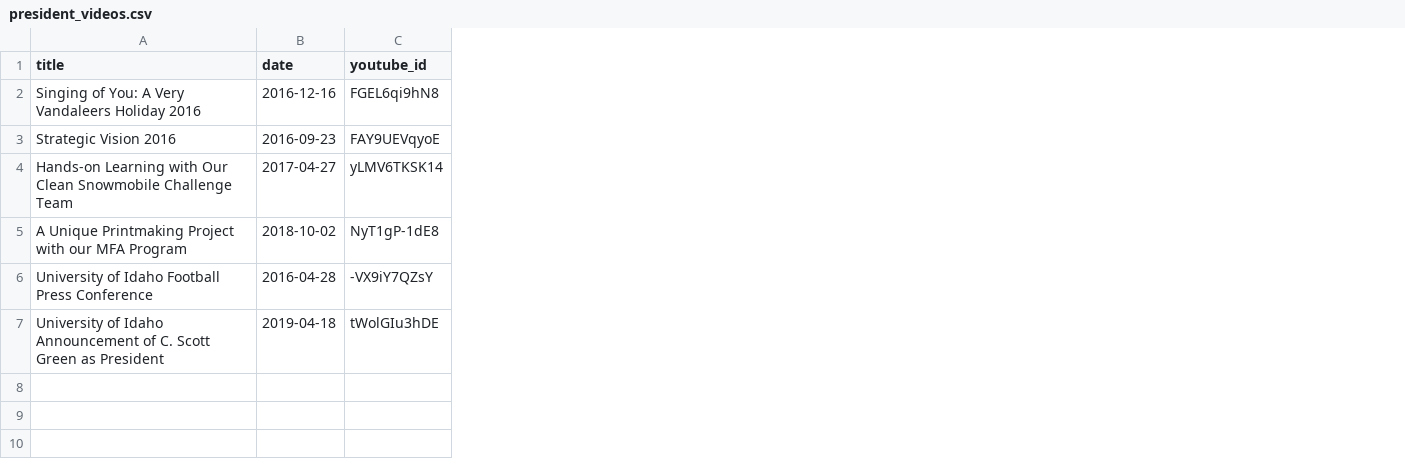
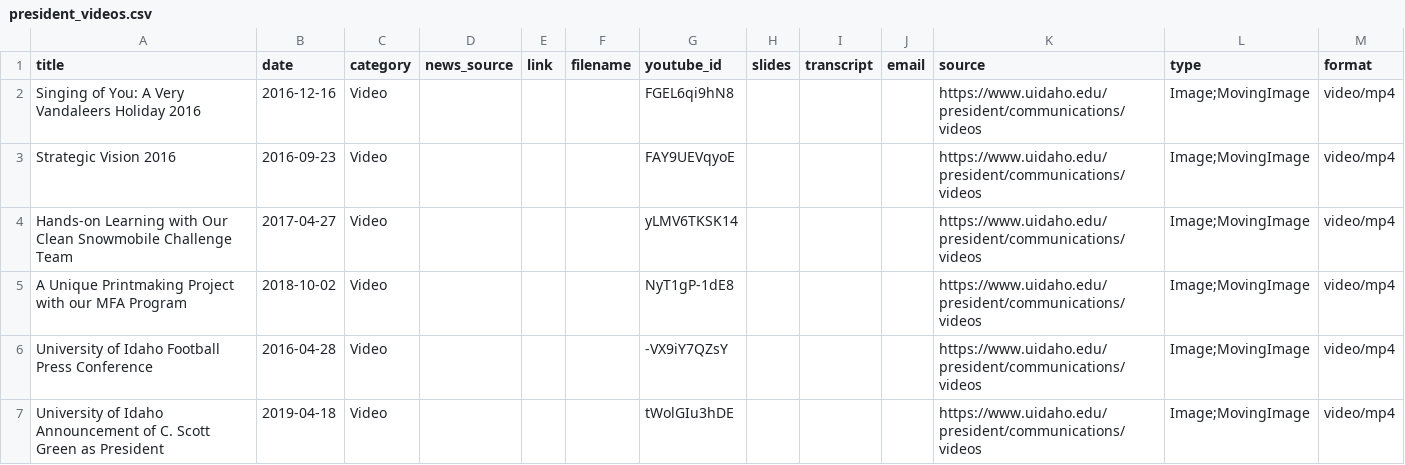
Before and after one commit to uidaholib/fridayletter_source, a CSV file: work/president_videos.csv, drawn as a sheet; the diff names each change by its address in the sheet, - before the commit and + after, or states it on an @@ line.

```diff
--- a/work/president_videos.csv
+++ b/work/president_videos.csv
+column C (category), rows 2-7: all Video
+column D (news_source), empty
+column E (link), empty
+column F (filename), empty
+column H (slides), empty
+column I (transcript), empty
+column J (email), empty
+column K (source), rows 2-7: all https://www.uidaho.edu/president/communications/videos
+column L (type), rows 2-7: all Image;MovingImage
+column M (format), rows 2-7: all video/mp4
```
Also changed, not shown: work/president_in_the_news_2019-06-11.csv, work/president_letters_reports_2019-06-11.csv, 2 other files.
